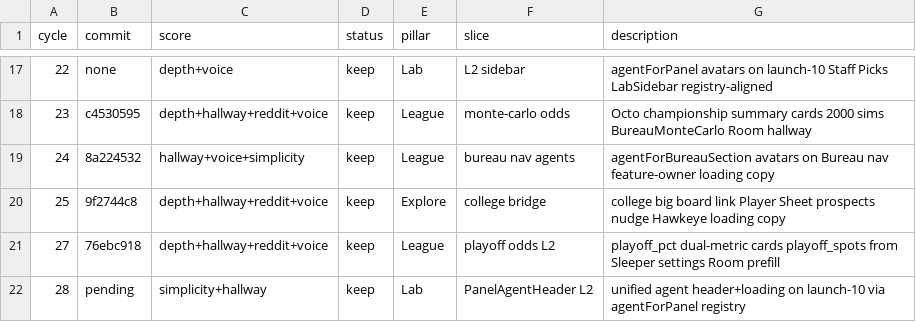
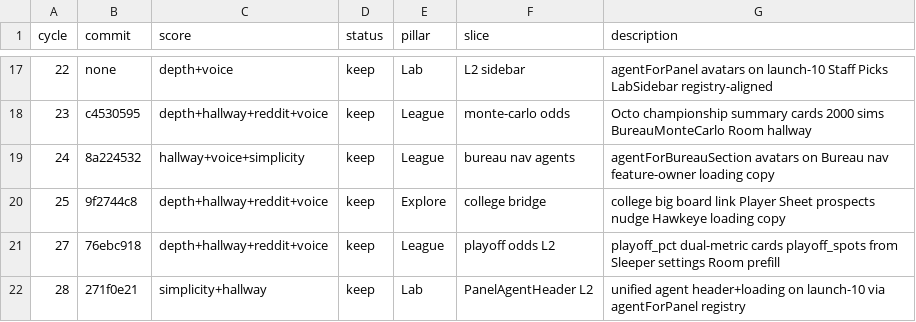
Before and after one commit to swaggerdagger987/razzle, a TSV file: docs/v2/results.tsv, drawn as a sheet; only a part is shown, gaps mark what is left out.

```diff
--- a/docs/v2/results.tsv
+++ b/docs/v2/results.tsv
@@ -21,2 +21,2 @@ cycle	commit	score	status	pillar	slice	description
 27	76ebc918	depth+hallway+reddit+voice	keep	League	playoff odds L2	playoff_pct dual-metric cards playoff_spots from Sleeper settings Room prefill
-28	pending	simplicity+hallway	keep	Lab	PanelAgentHeader L2	unified agent header+loading on launch-10 via agentForPanel registry
+28	271f0e21	simplicity+hallway	keep	Lab	PanelAgentHeader L2	unified agent header+loading on launch-10 via agentForPanel registry
```
Also changed, not shown: 3 other files.
